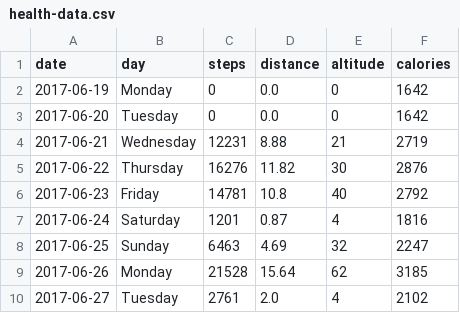
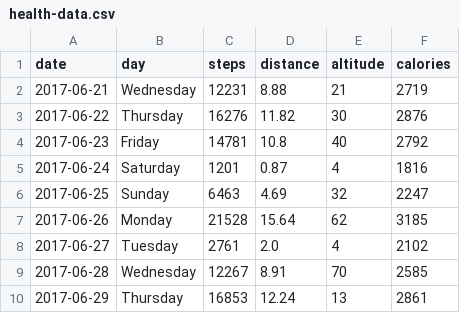
Before and after one commit to nimpod/fitbit-data-analysis, a CSV file: health-data.csv, drawn as a sheet; only a part is shown; the shorter side is filled out with more unchanged rows; the diff names each change by its address in the sheet, - before the commit and + after, or states it on an @@ line.

```diff
--- a/health-data.csv
+++ b/health-data.csv
-row 2: 2017-06-19 | Monday | 0 | 0.0 | 0 | 1642
-row 3: 2017-06-20 | Tuesday | 0 | 0.0 | 0 | 1642
```
